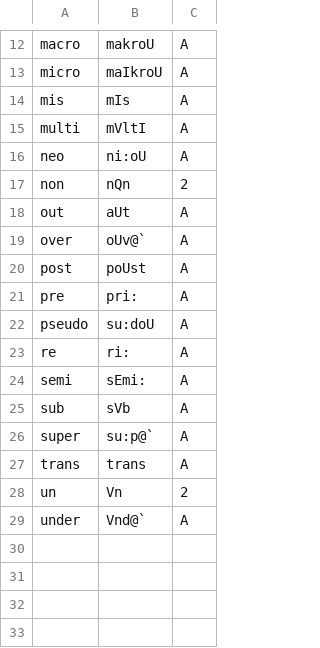
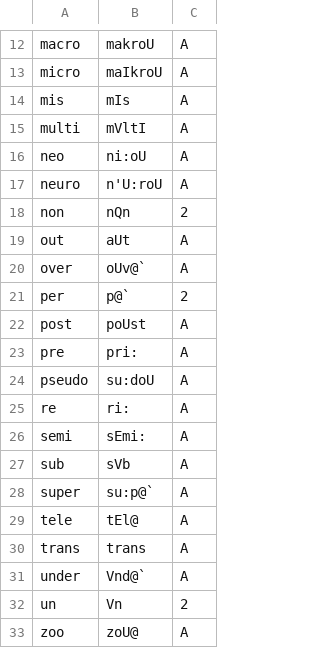
Before and after one commit to ChristianSi/lytspel, a CSV file: data/prefix.csv, drawn as a sheet; only a part is shown, gaps mark what is left out.

Commit message:
Add some prefixes

```diff
--- a/data/prefix.csv
+++ b/data/prefix.csv
@@ -16,2 +16,3 @@ multi,mVltI,A
 neo,ni:oU,A
+neuro,n'U:roU,A
 non,nQn,2
@@ -19,2 +20,3 @@ out,aUt,A
 over,oUv@`,A
+per,p@`,2
 post,poUst,A
@@ -26,4 +28,6 @@ sub,sVb,A
 super,su:p@`,A
+tele,tEl@,A
 trans,trans,A
+under,Vnd@`,A
 un,Vn,2
-under,Vnd@`,A
+zoo,zoU@,A
```
Also changed, not shown: 1 other file.
